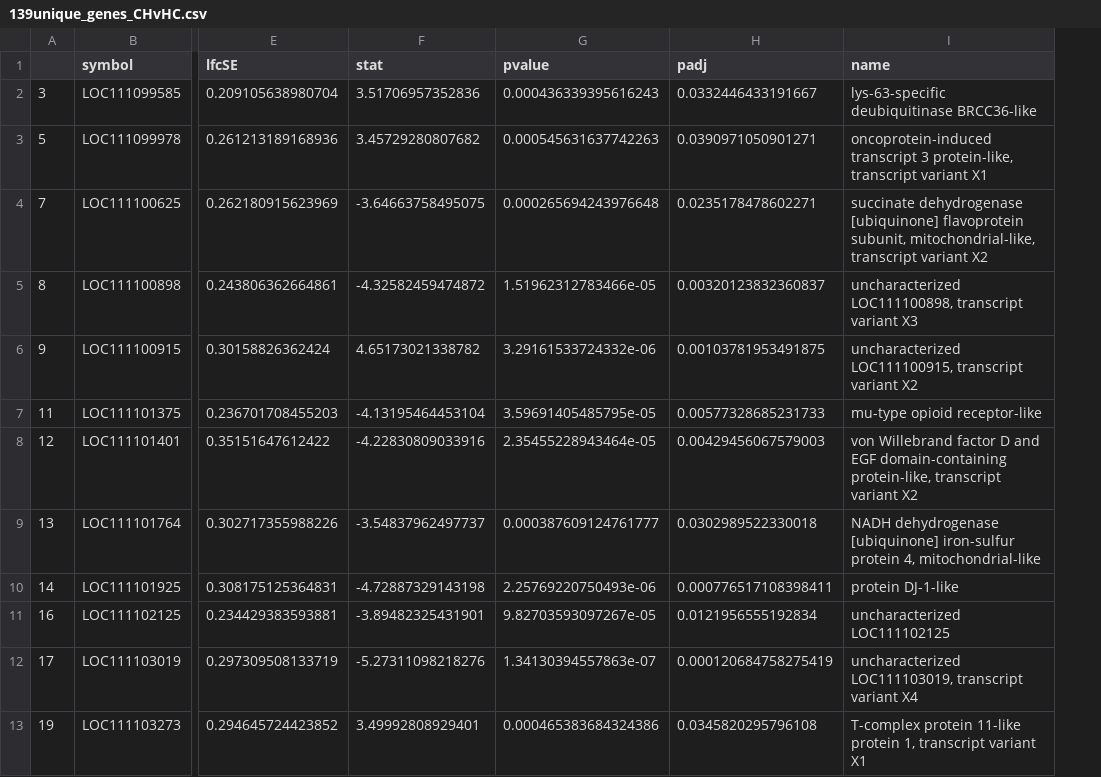
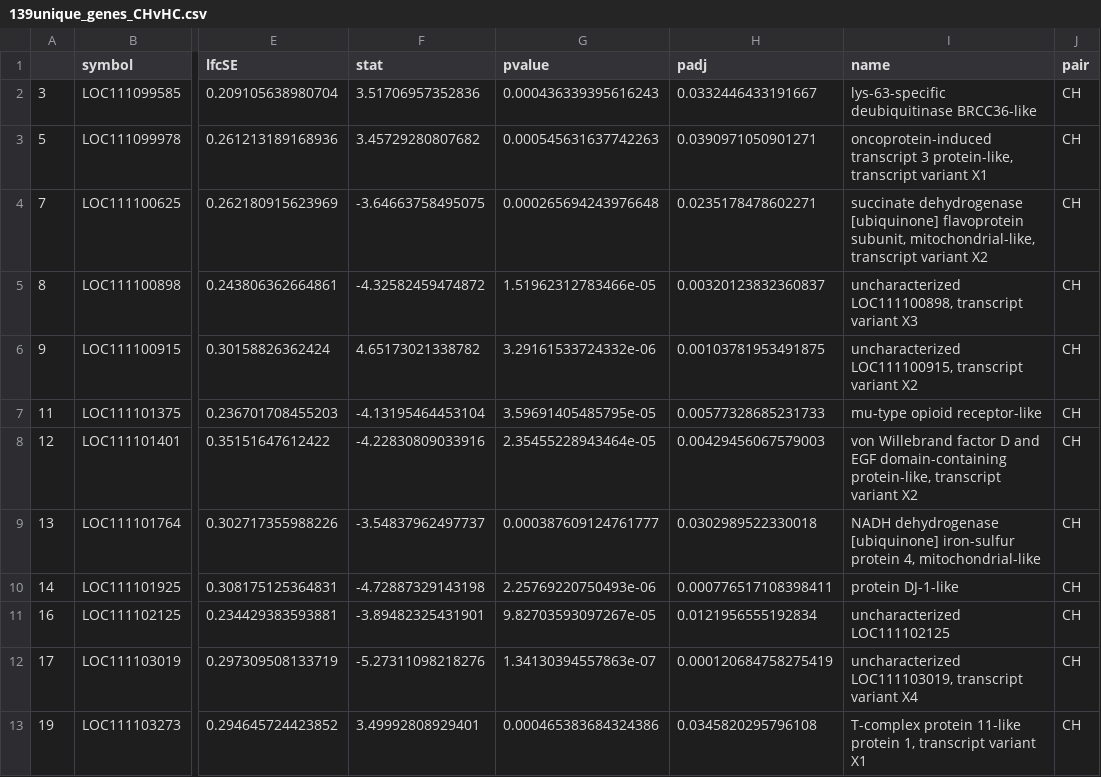
Before and after one commit to jgmcdonough/CE18_methylRAD_analysis, a CSV file: analysis/deseq_res_files/geneFeatures_res/venn_genes/139unique_genes_CHvHC.csv, drawn as a sheet; only a part is shown, gaps mark what is left out; the diff names each change by its address in the sheet, - before the commit and + after, or states it on an @@ line.

```diff
--- a/analysis/deseq_res_files/geneFeatures_res/venn_genes/139unique_genes_CHvHC.csv
+++ b/analysis/deseq_res_files/geneFeatures_res/venn_genes/139unique_genes_CHvHC.csv
+column J (pair), rows 2-13: all CH
```
Also changed, not shown: analysis/deseq_res_files/geneFeatures_res/venn_genes/22unique_genes_HHvHC.csv, analysis/deseq_res_files/geneFeatures_res/venn_genes/3shared_genes.csv, 6 other files.
